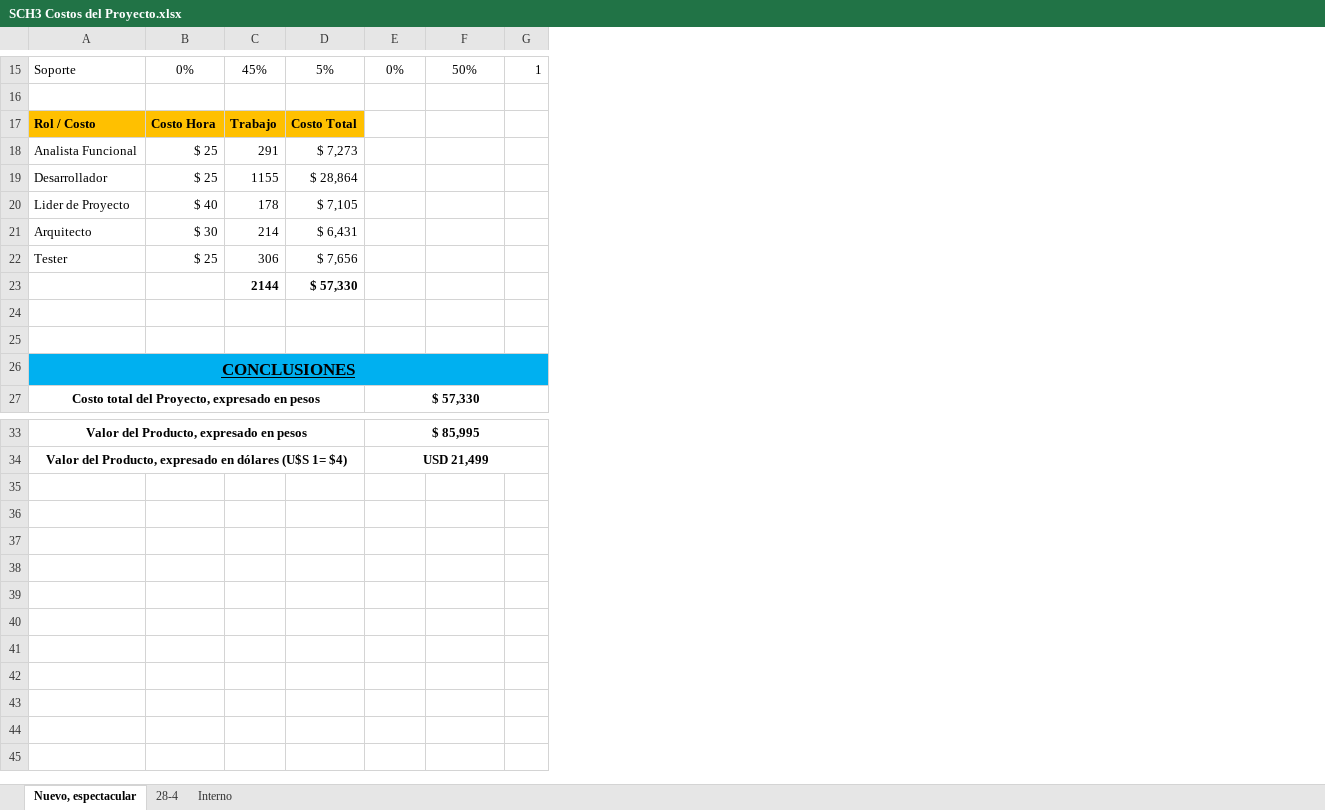
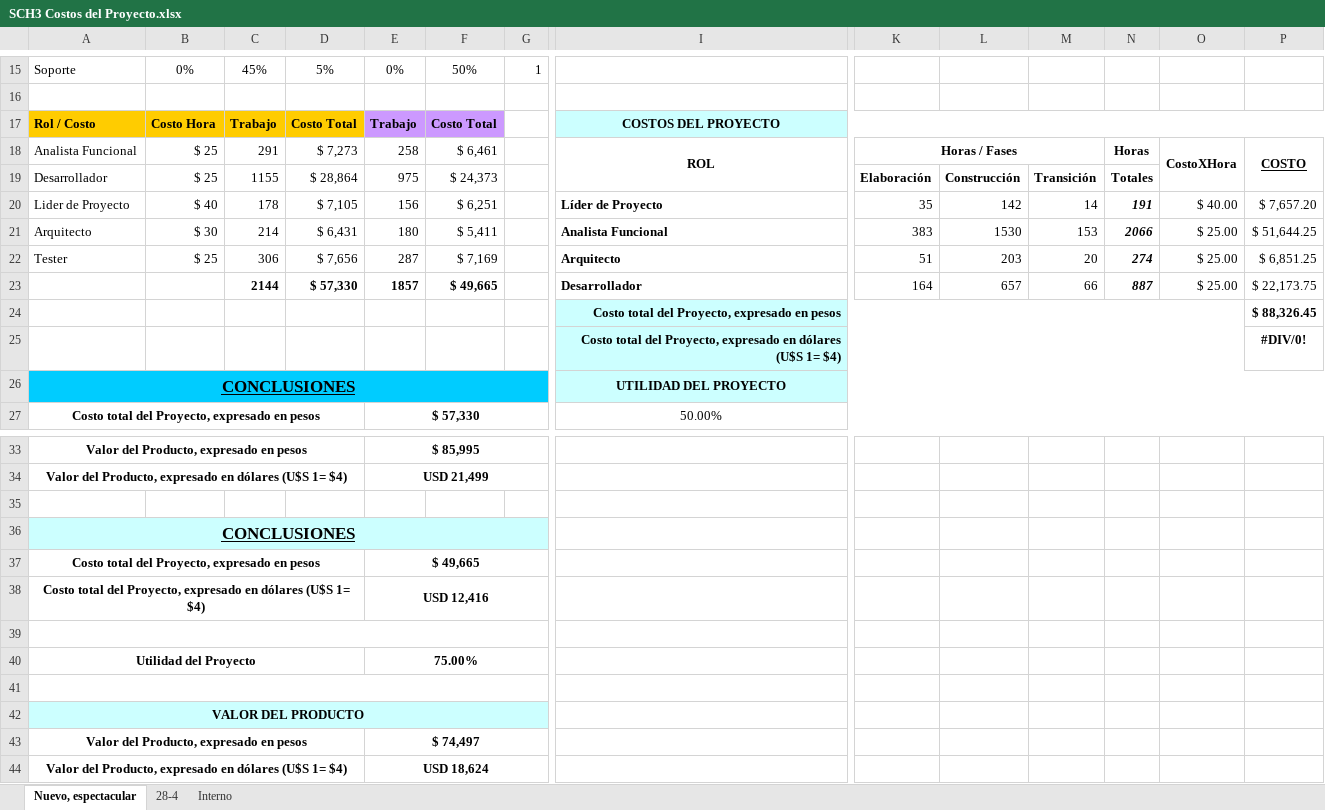
Before and after one commit to lucasdicesaro/reser-bar, an Excel workbook: documentacion/Cronograma/SCH3 Costos del Proyecto.xlsx, sheet Nuevo, espectacular, drawn as a sheet; only a part is shown, gaps mark what is left out; values as stored, in another font and other column widths than the file's, no borders; rows hold the shown columns only; the diff covers the shown part only; the diff names each change by its address in the sheet, - before the commit and + after, or states it on an @@ line.

```diff
--- a/documentacion/Cronograma/SCH3 Costos del Proyecto.xlsx (sheet Nuevo, espectacular)
+++ b/documentacion/Cronograma/SCH3 Costos del Proyecto.xlsx (sheet Nuevo, espectacular)
+column I, rows 17-27: COSTOS DEL PROYECTO | ROL |  | Líder de Proyecto | Analista Funcional | Arquitecto | Desarrollador | Costo total del Proyecto, expresado en pesos | Costo total del Proyecto, expresado en dólares (U$S 1= $4) | UTILIDAD DEL PROYECTO | 50.00%
+column K, rows 18-23: Horas / Fases | Elaboración | 35 | 383 | 51 | 164
+column L, rows 19-23: Construcción | 142 | 1530 | 203 | 657
+column M, rows 19-23: Transición | 14 | 153 | 20 | 66
+column N, rows 18-23: Horas | Totales | 191 | 2066 | 274 | 887
+column O, rows 18-23: CostoXHora |  | $ 40.00 | $ 25.00 | $ 25.00 | $ 25.00
+column P, rows 18-25: COSTO |  | $ 7,657.20 | $ 51,644.25 | $ 6,851.25 | $ 22,173.75 | $ 88,326.45 | #DIV/0!
-E17: (empty)
+E17: Trabajo
-E17:F17 fill: none
+E17:F17 fill: #CC99FF
-F17: (empty)
+F17: Costo Total
-E18: (empty)
+E18: 258
-F18: (empty)
+F18: $ 6,461
-E19: (empty)
+E19: 975
-F19: (empty)
+F19: $ 24,373
-E20: (empty)
+E20: 156
-F20: (empty)
+F20: $ 6,251
-E21: (empty)
+E21: 180
-F21: (empty)
+F21: $ 5,411
-E22: (empty)
+E22: 287
-F22: (empty)
+F22: $ 7,169
-E23: (empty)
+E23: 1857
-F23: (empty)
+F23: $ 49,665
-row 24: (empty)
+row 24:  |  |  |  |  |  |  | Costo total del Proyecto, expresado en pesos |  |  |  |  |  | $ 88,326.45
-row 25: (empty)
+row 25:  |  |  |  |  |  |  | Costo total del Proyecto, expresado en dólares (U$S 1= $4) |  |  |  |  |  | #DIV/0!
-A26:G26 fill: #00B0F0
+A26:G26 fill: #00CCFF
+row 35: (empty)
+row 36: CONCLUSIONES
+row 37: Costo total del Proyecto, expresado en pesos |  |  |  | $ 49,665
+row 38: Costo total del Proyecto, expresado en dólares (U$S 1= $4) |  |  |  | USD 12,416
+row 39: (empty)
+row 40: Utilidad del Proyecto |  |  |  | 75.00%
+row 41: (empty)
+row 42: VALOR DEL PRODUCTO
+row 43: Valor del Producto, expresado en pesos |  |  |  | $ 74,497
+row 44: Valor del Producto, expresado en dólares (U$S 1= $4) |  |  |  | USD 18,624
```
Also changed, not shown: 6 added rows, 6 removed rows, 2 added columns, 2 edited cells and cell formats elsewhere in this sheet, formulas that keep their value, 1 other file.
